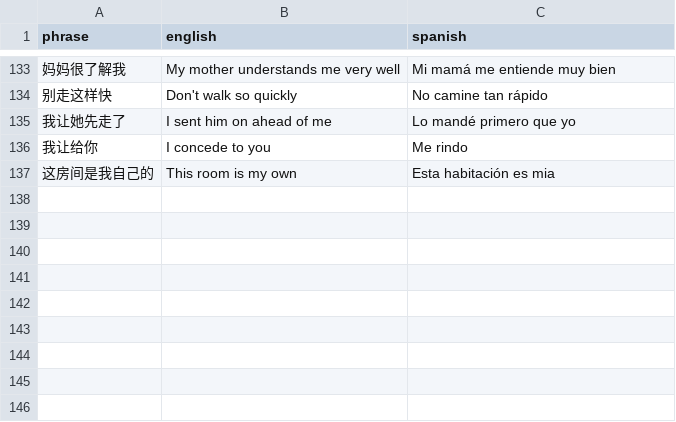
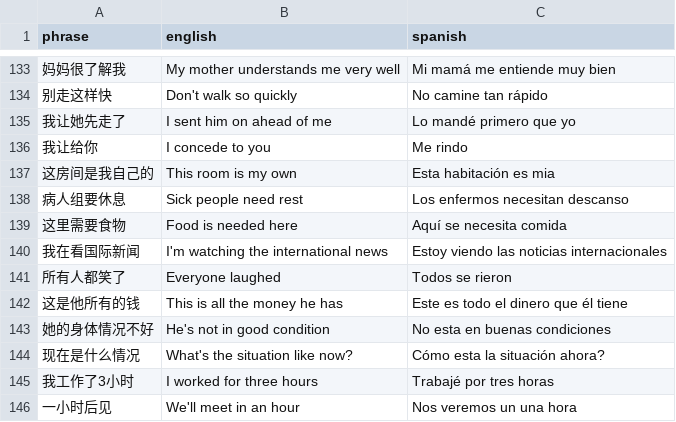
Before and after one commit to Vicfred/chinesephrases, a CSV file: step2.csv, drawn as a sheet; only a part is shown, gaps mark what is left out.

Commit message:
需要 国际 所有 情况 小时

```diff
--- a/step2.csv
+++ b/step2.csv
@@ -137 +137,10 @@ phrase,english,spanish
 这房间是我自己的,This room is my own,Esta habitación es mia
+病人组要休息,Sick people need rest,Los enfermos necesitan descanso
+这里需要食物,Food is needed here,Aquí se necesita comida
+我在看国际新闻,I'm watching the international news,Estoy viendo las noticias internacionales
+所有人都笑了,Everyone laughed,Todos se rieron
+这是他所有的钱,This is all the money he has,Este es todo el dinero que él tiene
+她的身体情况不好,He's not in good condition,No esta en buenas condiciones
+现在是什么情况,What's the situation like now?,Cómo esta la situación ahora?
+我工作了3小时,I worked for three hours,Trabajé por tres horas
+一小时后见,We'll meet in an hour,Nos veremos un una hora
```
